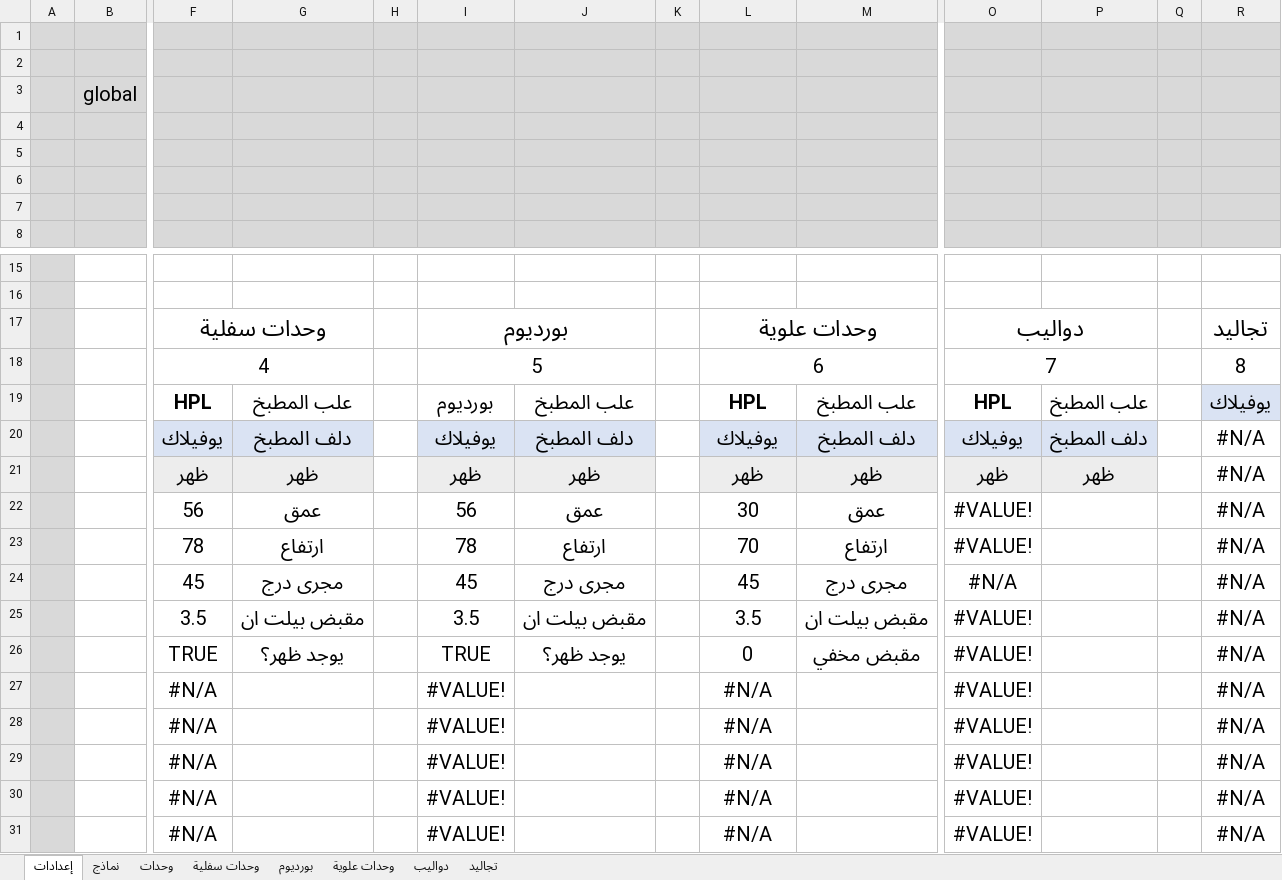
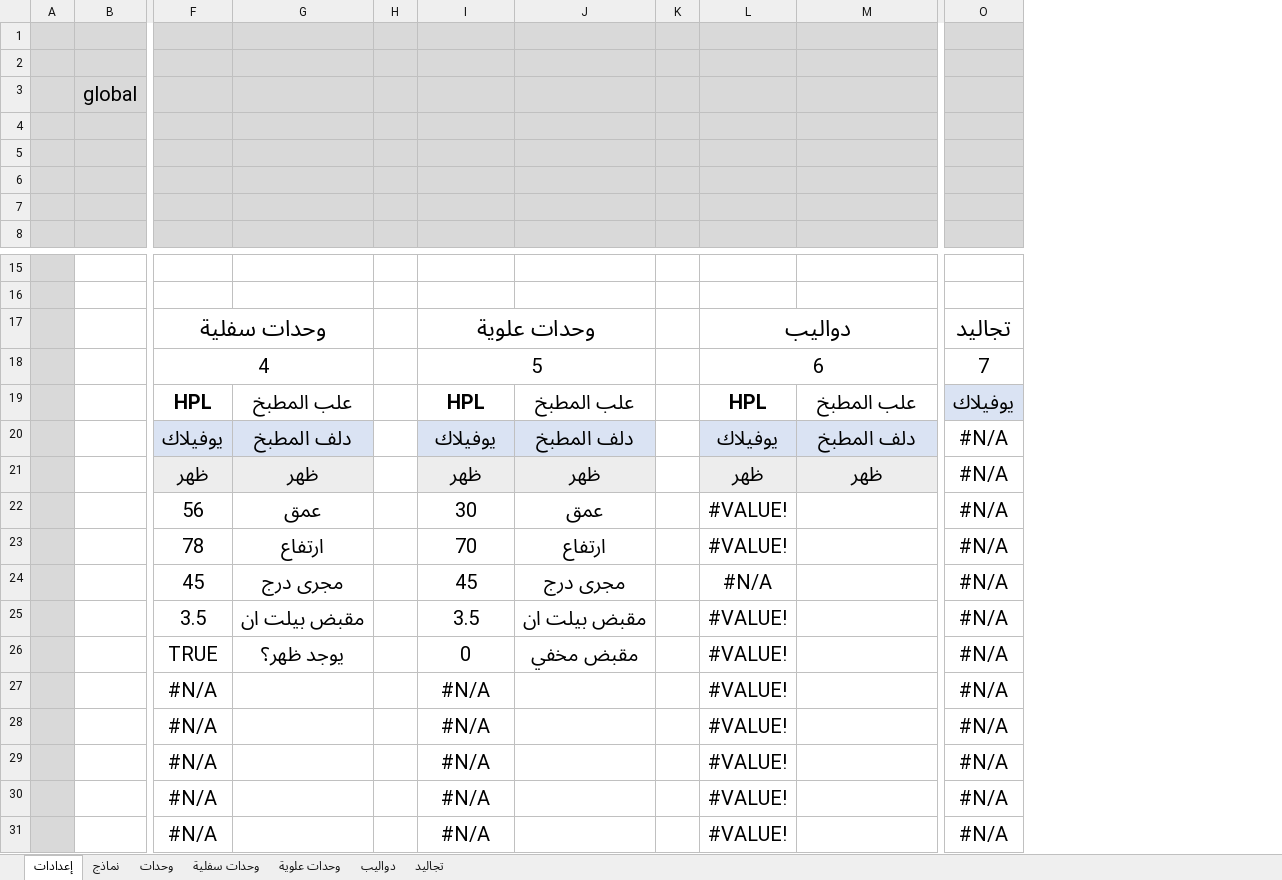
Before and after one commit to ahmed-elbehairy7/dwedar-cutting-list, an Excel workbook: cutting list.xlsm, sheet إعدادات, drawn as a sheet; only a part is shown, gaps mark what is left out; values as stored, in another font and other column widths than the file's, no borders; table styles not drawn; removed rows and columns are numbered as before the commit, all else as after; rows hold the shown columns only; the diff names each change by its address in the sheet, - before the commit and + after, or states it on an @@ line.

```diff
--- a/cutting list.xlsm (sheet إعدادات)
+++ b/cutting list.xlsm (sheet إعدادات)
-sheet tab: بورديوم
-column O, rows 17-25: دواليب | 7 | HPL | يوفيلاك | ظهر | #VALUE! | #VALUE! | #N/A | #VALUE!; rows 27-31: all #VALUE!
-column P, rows 19-21: علب المطبخ | دلف المطبخ | ظهر
-column Q, empty
-I17: بورديوم
+I17: وحدات علوية
-L17: وحدات علوية
+L17: دواليب
-O18: 8
+O18: 7
-I19: بورديوم
+I19: HPL
-I22: 56
+I22: 30
-L22: 30
+L22: #VALUE!
-M22: عمق
+M22: (empty)
-I23: 78
+I23: 70
-L23: 70
+L23: #VALUE!
-M23: ارتفاع
+M23: (empty)
-L24: 45
+L24: #N/A
-M24: مجرى درج
+M24: (empty)
-L25: 3.5
+L25: #VALUE!
-M25: مقبض بيلت ان
+M25: (empty)
-row 26:  |  | TRUE | يوجد ظهر؟ |  | TRUE | يوجد ظهر؟ |  | 0 | مقبض مخفي | #VALUE! |  |  | #N/A
+row 26:  |  | TRUE | يوجد ظهر؟ |  | 0 | مقبض مخفي |  | #VALUE! |  | #N/A
-I27:I31: #VALUE!
+I27:I31: #N/A
-L27:L31: #N/A
+L27:L31: #VALUE!
```
Also changed, not shown: sheet وحدات سفلية, sheet وحدات علوية, sheet تجاليد, sheet دواليب, formulas that keep their value, charts or pictures.
